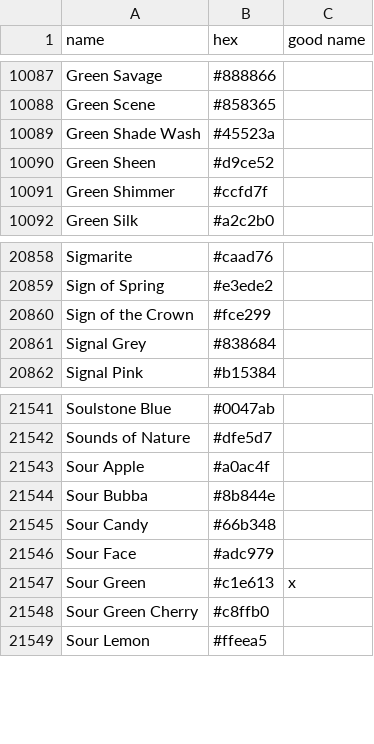
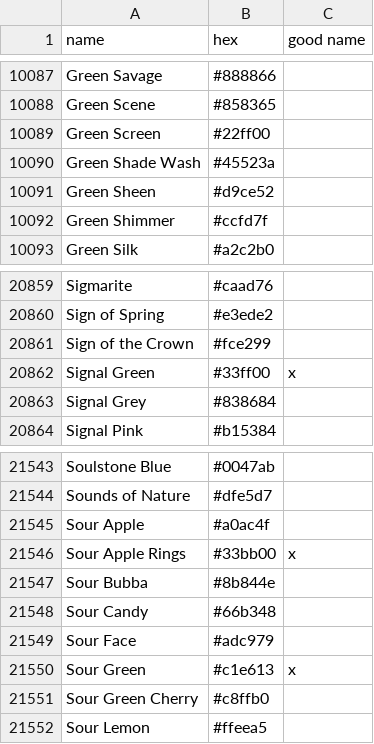
Before and after one commit to meodai/color-names, a CSV file: src/colornames.csv, drawn as a sheet; only a part is shown, gaps mark what is left out.

Commit message:
feat(colors): adds green colors

```diff
--- a/src/colornames.csv
+++ b/src/colornames.csv
@@ -10088,2 +10088,3 @@ Green Savage,#888866,
 Green Scene,#858365,
+Green Screen,#22ff00,
 Green Shade Wash,#45523a,
@@ -20860,2 +20861,3 @@ Sign of Spring,#e3ede2,
 Sign of the Crown,#fce299,
+Signal Green,#33ff00,x
 Signal Grey,#838684,
@@ -21543,2 +21545,3 @@ Sounds of Nature,#dfe5d7,
 Sour Apple,#a0ac4f,
+Sour Apple Rings,#33bb00,x
 Sour Bubba,#8b844e,
```
Also changed, not shown: dist/colornames.bestof.csv, dist/colornames.csv, 20 other files.
